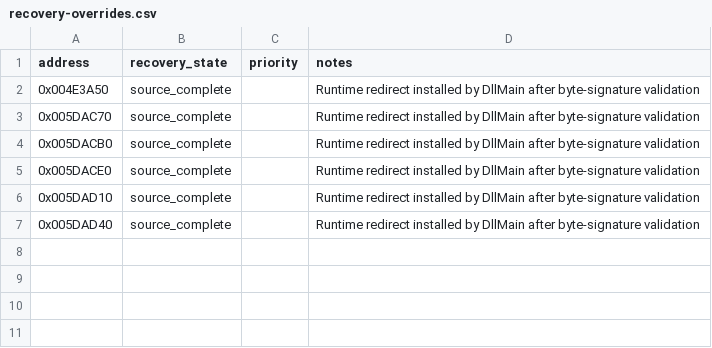
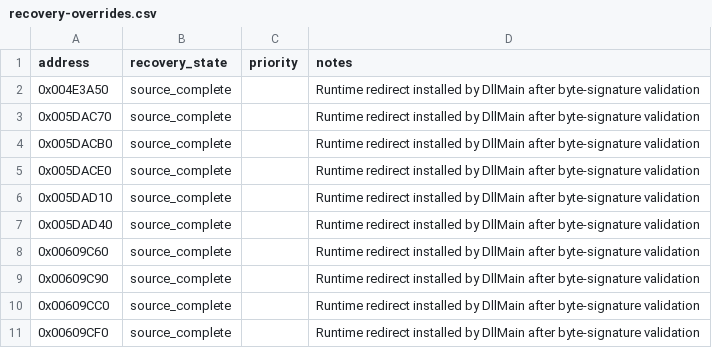
Before and after one commit to fran6co/OpenSMACX, a CSV file: docs/recovery-overrides.csv, drawn as a sheet.

```diff
--- a/docs/recovery-overrides.csv
+++ b/docs/recovery-overrides.csv
@@ -7 +7,5 @@ address,recovery_state,priority,notes
 0x005DAD40,source_complete,,Runtime redirect installed by DllMain after byte-signature validation
+0x00609C60,source_complete,,Runtime redirect installed by DllMain after byte-signature validation
+0x00609C90,source_complete,,Runtime redirect installed by DllMain after byte-signature validation
+0x00609CC0,source_complete,,Runtime redirect installed by DllMain after byte-signature validation
+0x00609CF0,source_complete,,Runtime redirect installed by DllMain after byte-signature validation
```
Also changed, not shown: docs/recovery/priorities.csv, 7 other files.
